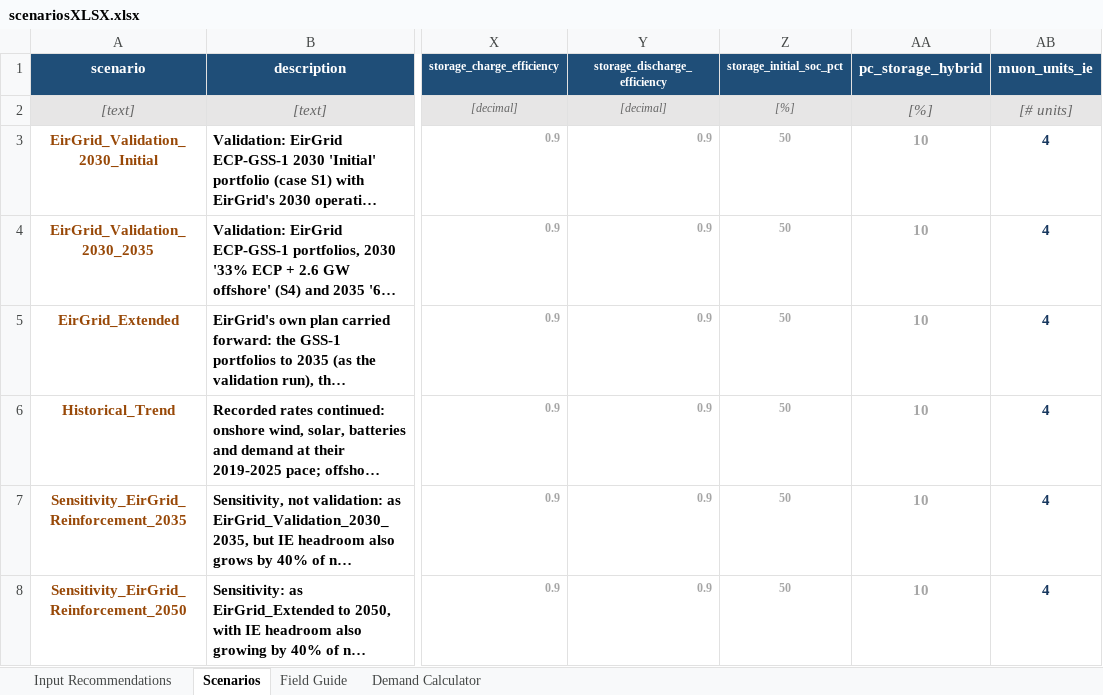
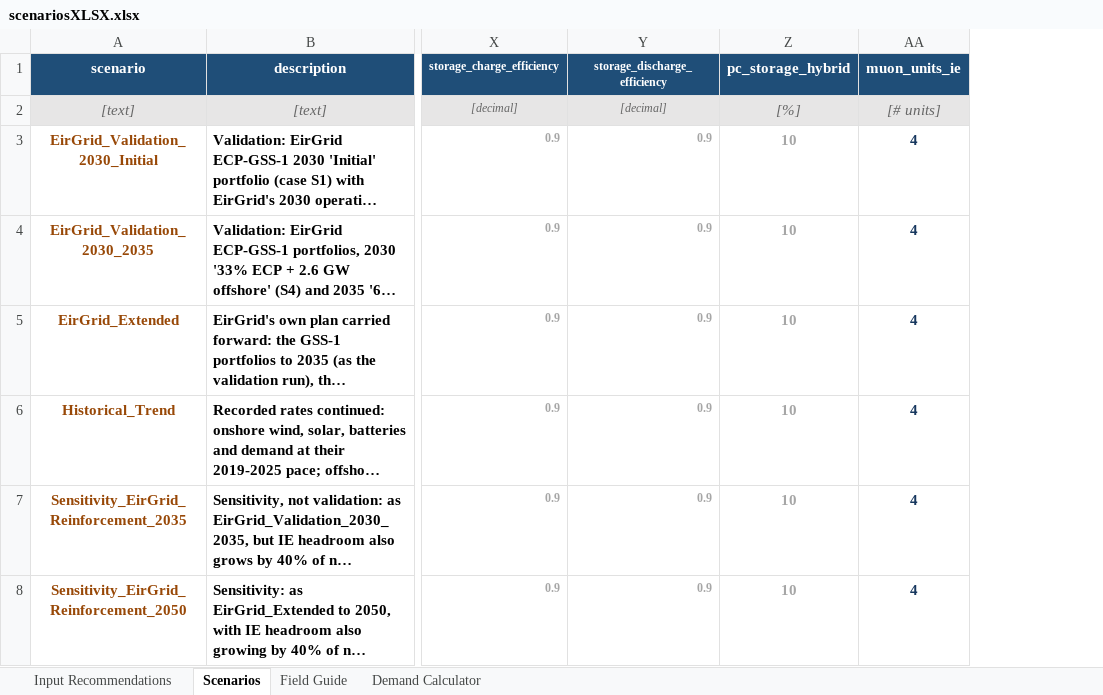
Before and after one commit to WESTEnergyIreland/WEST_GAMMA, an Excel workbook: Data_inputs/scenariosXLSX.xlsx, sheet Scenarios, drawn as a sheet; only a part is shown, gaps mark what is left out; long unchanged cells end in …; values as stored, in another font and other column widths than the file's, no borders; the diff names each change by its address in the sheet, - before the commit and + after, or states it on an @@ line.

```diff
--- a/Data_inputs/scenariosXLSX.xlsx (sheet Scenarios)
+++ b/Data_inputs/scenariosXLSX.xlsx (sheet Scenarios)
-column Z (storage_initial_soc_pct), rows 2-8: [%] | 50 | 50 | 50 | 50 | 50 | 50
```
Also changed, not shown: sheet Field Guide, sheet Input Recommendations, 4 other files.
